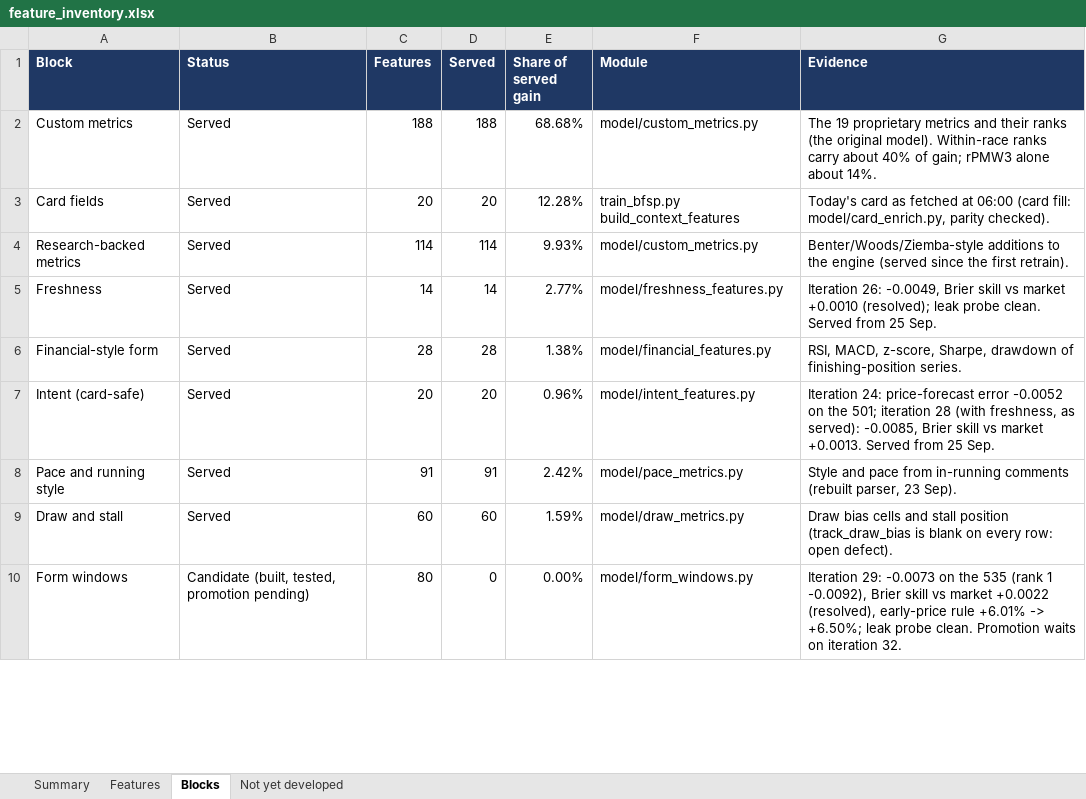
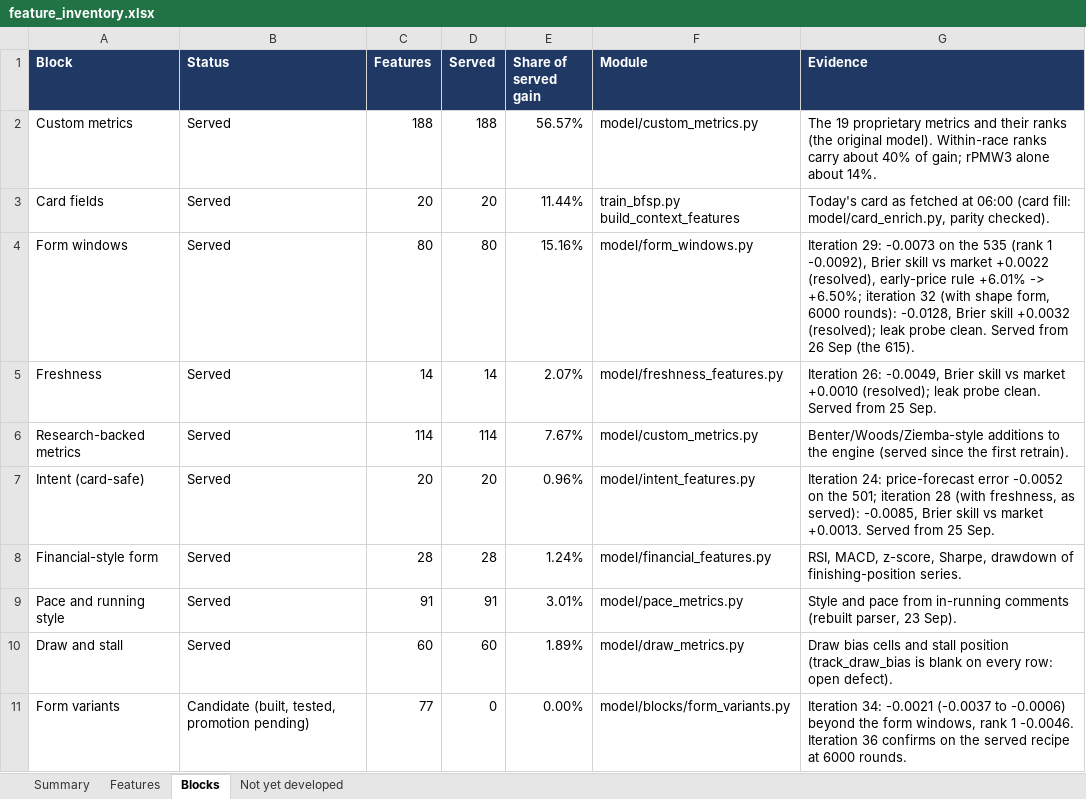
Before and after one commit to tomwilson41986/ashcroft, an Excel workbook: reports/feature_inventory.xlsx, sheet Blocks, drawn as a sheet; only a part is shown; values as stored, in another font and other column widths than the file's, no borders; removed rows and columns are numbered as before the commit, all else as after; the diff covers the shown part only; the diff names each change by its address in the sheet, - before the commit and + after, or states it on an @@ line.

```diff
--- a/reports/feature_inventory.xlsx (sheet Blocks)
+++ b/reports/feature_inventory.xlsx (sheet Blocks)
-E2 (Share of served gain): 68.68%
+E2 (Share of served gain): 56.57%
-E3 (Share of served gain): 12.28%
+E3 (Share of served gain): 11.44%
-row 4: Research-backed metrics | Served | 114 | 114 | 9.93% | model/custom_metrics.py | Benter/Woods/Ziemba-style additions to the engine (served since the first retrain).
+row 4: Form windows | Served | 80 | 80 | 15.16% | model/form_windows.py | Iteration 29: -0.0073 on the 535 (rank 1 -0.0092), Brier skill vs market +0.0022 (resolved), early-price rule +6.01% -> +6.50%; iteration 32 (with shape form, 6000 rounds): -0.0128, Brier skill +0.0032 (resolved); leak probe clean. Served from 26 Sep (the 615).
-E5 (Share of served gain): 2.77%
+E5 (Share of served gain): 2.07%
-row 6: Financial-style form | Served | 28 | 28 | 1.38% | model/financial_features.py | RSI, MACD, z-score, Sharpe, drawdown of finishing-position series.
+row 6: Research-backed metrics | Served | 114 | 114 | 7.67% | model/custom_metrics.py | Benter/Woods/Ziemba-style additions to the engine (served since the first retrain).
+row 8: Financial-style form | Served | 28 | 28 | 1.24% | model/financial_features.py | RSI, MACD, z-score, Sharpe, drawdown of finishing-position series.
-E9 (Share of served gain): 2.42%
+E9 (Share of served gain): 3.01%
-E10 (Share of served gain): 1.59%
+E10 (Share of served gain): 1.89%
-A11 (Block): Form windows
+A11 (Block): Form variants
-C11 (Features): 80
+C11 (Features): 77
-F11 (Module): model/form_windows.py
+F11 (Module): model/blocks/form_variants.py
-G11 (Evidence): Iteration 29: -0.0073 on the 535 (rank 1 -0.0092), Brier skill vs market +0.0022 (resolved), early-price rule +6.01% -> +6.50%; leak probe clean. Promotion waits on iteration 32.
+G11 (Evidence): Iteration 34: -0.0021 (-0.0037 to -0.0006) beyond the form windows, rank 1 -0.0046. Iteration 36 confirms on the served recipe at 6000 rounds.
```
Also changed, not shown: 7 added rows and 3 edited cells elsewhere in this sheet, sheet Features, sheet Summary, sheet Not yet developed, formulas that keep their value, 5 other files.
